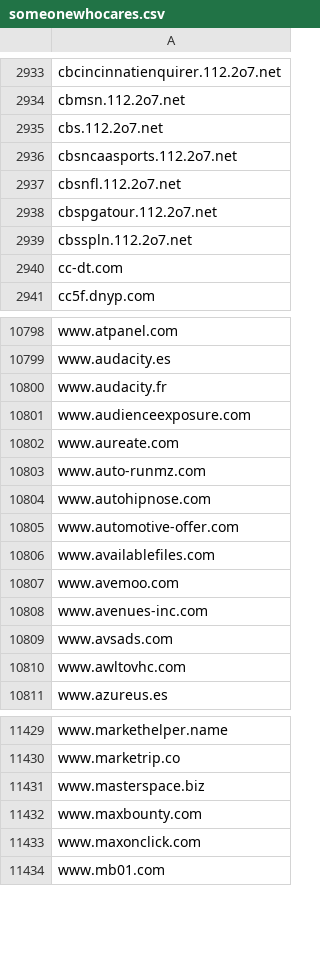
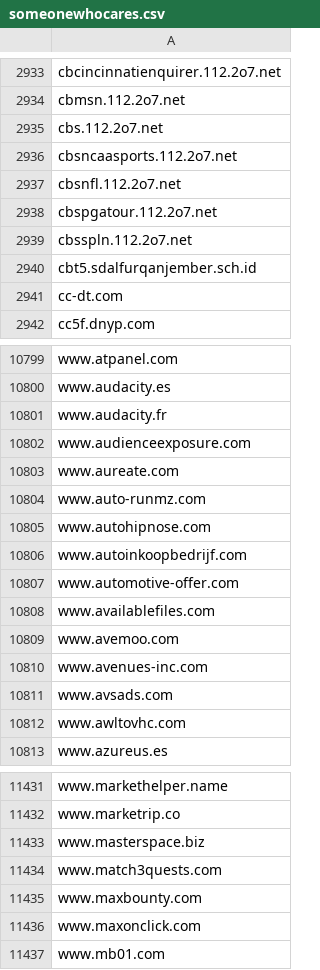
Before and after one commit to external-sources/hosts-sources, a CSV file: data/someonewhocares.csv, drawn as a sheet; only a part is shown, gaps mark what is left out; the diff names each change by its address in the sheet, - before the commit and + after, or states it on an @@ line.

```diff
--- a/data/someonewhocares.csv
+++ b/data/someonewhocares.csv
+row 2940: cbt5.sdalfurqanjember.sch.id
+row 10806: www.autoinkoopbedrijf.com
+row 11434: www.match3quests.com
```
Also changed, not shown: data/kadhosts_azet13.csv, data/urlhausAbuseCh.csv.
